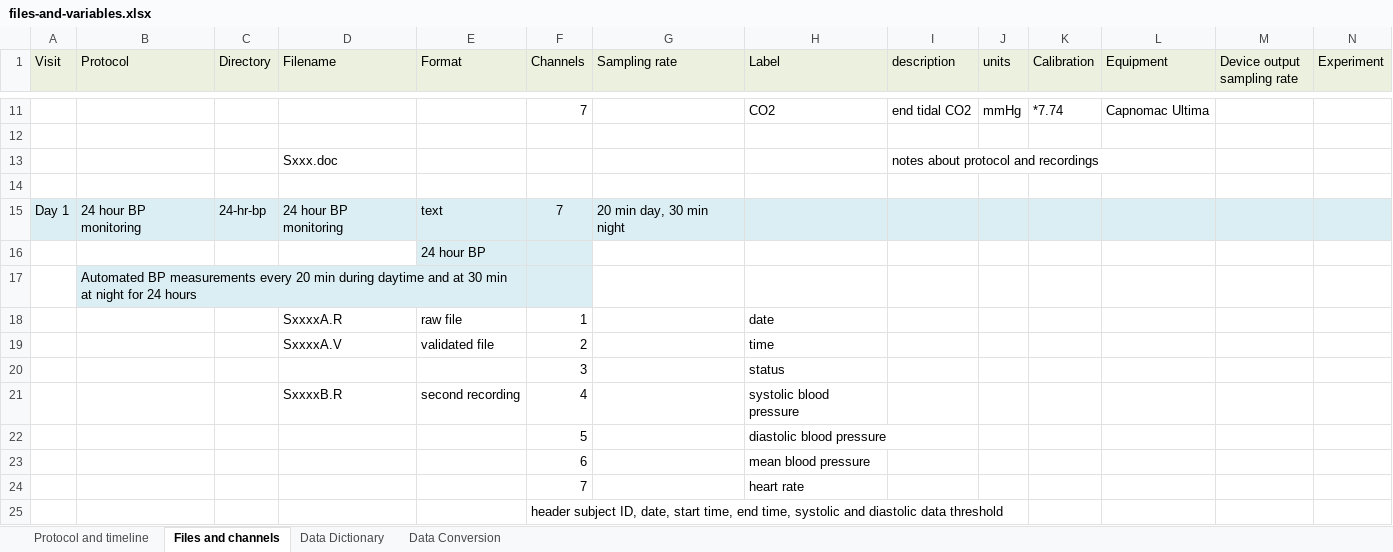
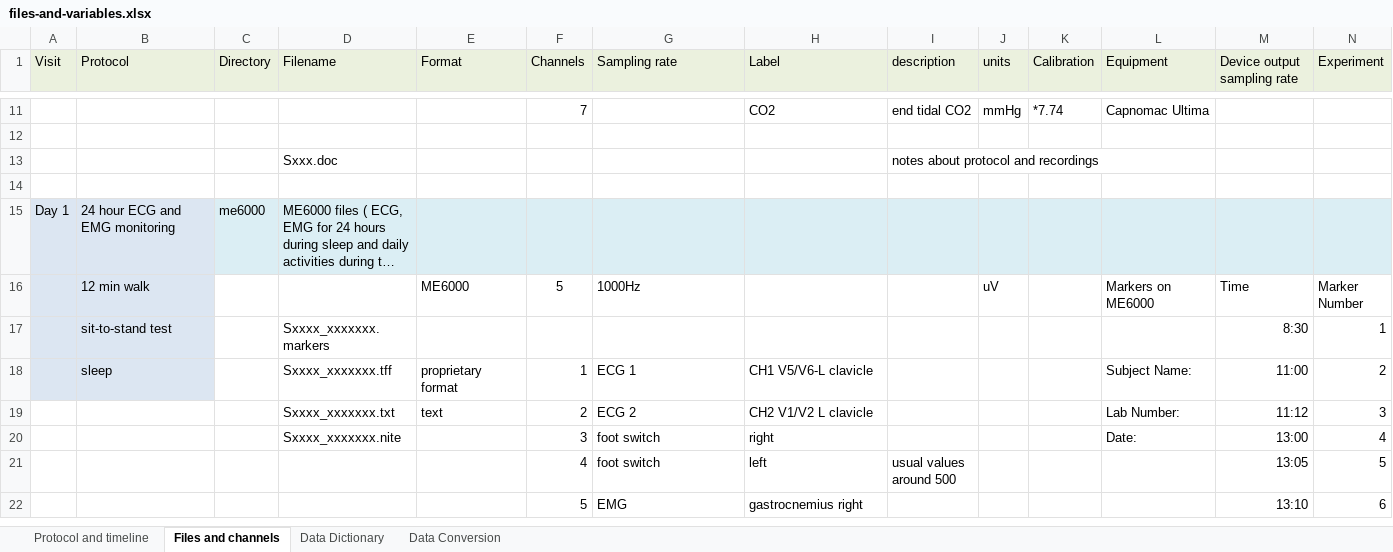
Before and after one commit to ng-anhhtuann/ecg-stroke-prediction, an Excel workbook: elderly-stroke/files-and-variables.xlsx, sheet Files and channels, drawn as a sheet; only a part is shown, gaps mark what is left out; the shorter side is filled out with more unchanged rows; long unchanged cells end in …; values as stored, in another font and other column widths than the file's, no borders; rows hold the shown columns only; the diff covers the shown part only; the diff names each change by its address in the sheet, - before the commit and + after, or states it on an @@ line.

Commit message:
[ng-anhhtuann] Delete data unused

```diff
--- a/elderly-stroke/files-and-variables.xlsx (sheet Files and channels)
+++ b/elderly-stroke/files-and-variables.xlsx (sheet Files and channels)
-row 15: Day 1 | 24 hour BP monitoring | 24-hr-bp | 24 hour BP monitoring | text | 7 | 20 min day, 30 min night
-row 16:  |  |  |  | 24 hour BP
-row 17:  | Automated BP measurements every 20 min during daytime and at 30 min at night for 24 hours
-row 18:  |  |  | SxxxxA.R | raw file | 1 |  | date
-row 19:  |  |  | SxxxxA.V | validated file | 2 |  | time
-row 20:  |  |  |  |  | 3 |  | status
-row 21:  |  |  | SxxxxB.R | second recording | 4 |  | systolic blood pressure
-row 22:  |  |  |  |  | 5 |  | diastolic blood pressure
-row 23:  |  |  |  |  | 6 |  | mean blood pressure
-row 24:  |  |  |  |  | 7 |  | heart rate
-row 25:  |  |  |  |  | header subject ID, date, start time, end time, systolic and diastolic data threshold
```
Also changed, not shown: 89 removed rows elsewhere in this sheet, charts or pictures.
